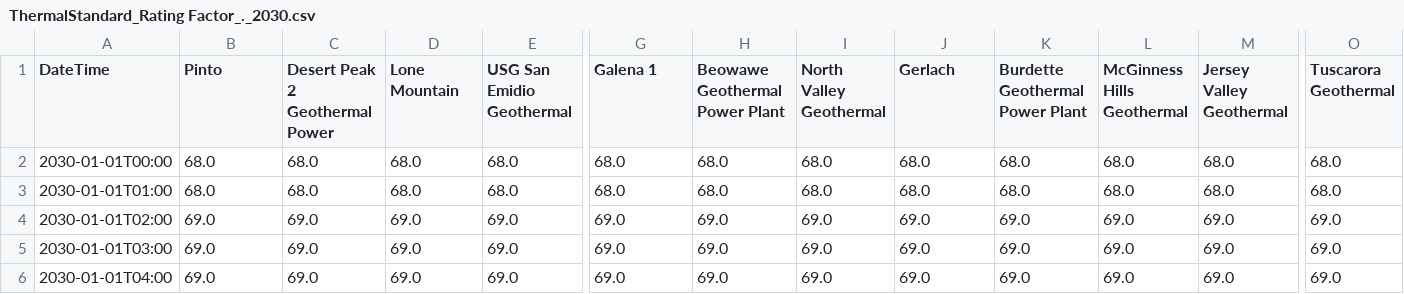
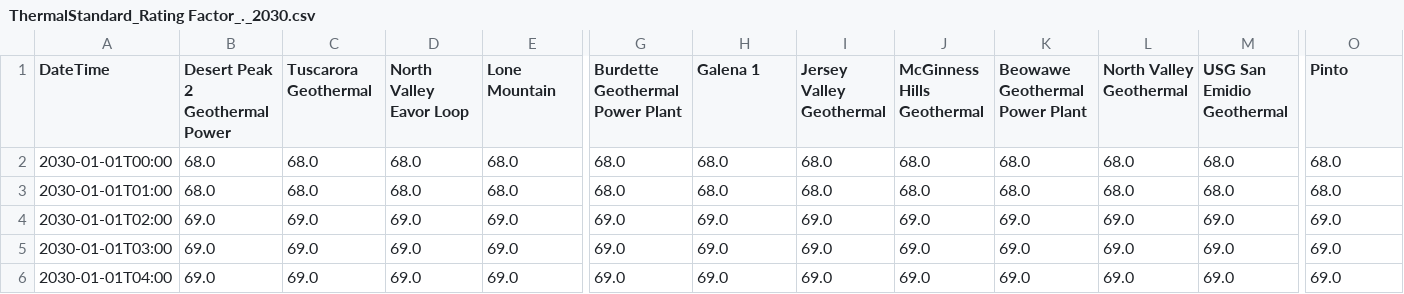
Before and after one commit to ktehranchi/FPA_NVE_Sienna, a CSV file: Projects/NVE/output_stable_dec24/Data/ThermalStandard_Rating Factor_._2030.csv, drawn as a sheet; only a part is shown, gaps mark what is left out; the diff covers the shown part only; the diff names each change by its address in the sheet, - before the commit and + after, or states it on an @@ line.

```diff
--- a/Projects/NVE/output_stable_dec24/Data/ThermalStandard_Rating Factor_._2030.csv
+++ b/Projects/NVE/output_stable_dec24/Data/ThermalStandard_Rating Factor_._2030.csv
-B1: Pinto
+B1: Desert Peak 2 Geothermal Power
-C1: Desert Peak 2 Geothermal Power
+C1: Tuscarora Geothermal
-D1: Lone Mountain
+D1: North Valley Eavor Loop
-E1: USG San Emidio Geothermal
+E1: Lone Mountain
-G1: Galena 1
+G1: Burdette Geothermal Power Plant
-H1: Beowawe Geothermal Power Plant
+H1: Galena 1
-I1: North Valley Geothermal
+I1: Jersey Valley Geothermal
-J1: Gerlach
+J1: McGinness Hills Geothermal
-K1: Burdette Geothermal Power Plant
+K1: Beowawe Geothermal Power Plant
-L1: McGinness Hills Geothermal
+L1: North Valley Geothermal
-M1: Jersey Valley Geothermal
+M1: USG San Emidio Geothermal
-O1: Tuscarora Geothermal
+O1: Pinto
```
Also changed, not shown: 1 edited cell elsewhere in this file, Projects/NVE/output_stable_dec24/Data/PowerLoad_max_active_power_._2030.csv, Projects/NVE/output_stable_dec24/branch.csv, 10 other files.
